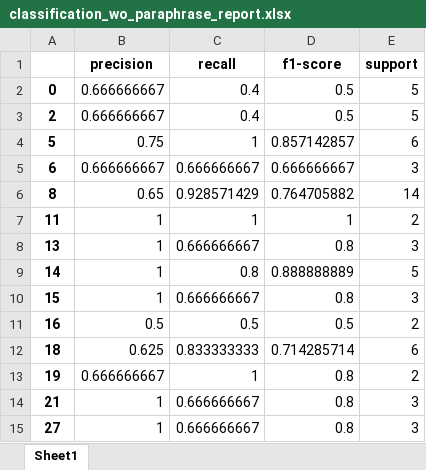
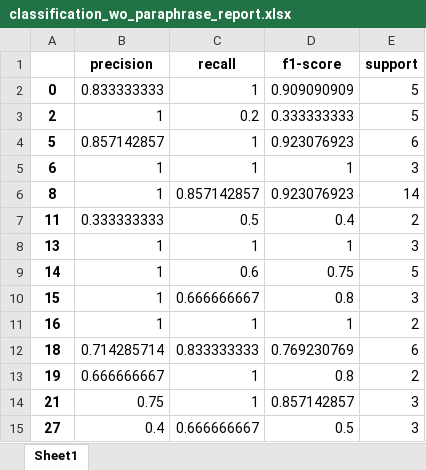
Before and after one commit to Chaeguevara/Text2Geo-flow, an Excel workbook: textToOps/data/processed/raw/classification_wo_paraphrase_report.xlsx, sheet Sheet1, drawn as a sheet; only a part is shown; values as stored, in another font and other column widths than the file's, no borders; the diff covers the shown part only; the diff names each change by its address in the sheet, - before the commit and + after, or states it on an @@ line.

```diff
--- a/textToOps/data/processed/raw/classification_wo_paraphrase_report.xlsx (sheet Sheet1)
+++ b/textToOps/data/processed/raw/classification_wo_paraphrase_report.xlsx (sheet Sheet1)
-B2 (precision): 0.666666667
+B2 (precision): 0.833333333
-C2 (recall): 0.4
+C2 (recall): 1
-D2 (f1-score): 0.5
+D2 (f1-score): 0.909090909
-B3 (precision): 0.666666667
+B3 (precision): 1
-C3 (recall): 0.4
+C3 (recall): 0.2
-D3 (f1-score): 0.5
+D3 (f1-score): 0.333333333
-B4 (precision): 0.75
+B4 (precision): 0.857142857
-D4 (f1-score): 0.857142857
+D4 (f1-score): 0.923076923
-B5 (precision): 0.666666667
+B5 (precision): 1
-C5 (recall): 0.666666667
+C5 (recall): 1
-D5 (f1-score): 0.666666667
+D5 (f1-score): 1
-B6 (precision): 0.65
+B6 (precision): 1
-C6 (recall): 0.928571429
+C6 (recall): 0.857142857
-D6 (f1-score): 0.764705882
+D6 (f1-score): 0.923076923
-B7 (precision): 1
+B7 (precision): 0.333333333
-C7 (recall): 1
+C7 (recall): 0.5
-D7 (f1-score): 1
+D7 (f1-score): 0.4
-C8 (recall): 0.666666667
+C8 (recall): 1
-D8 (f1-score): 0.8
+D8 (f1-score): 1
-C9 (recall): 0.8
+C9 (recall): 0.6
-D9 (f1-score): 0.888888889
+D9 (f1-score): 0.75
-B11 (precision): 0.5
+B11 (precision): 1
-C11 (recall): 0.5
+C11 (recall): 1
-D11 (f1-score): 0.5
+D11 (f1-score): 1
-B12 (precision): 0.625
+B12 (precision): 0.714285714
-D12 (f1-score): 0.714285714
+D12 (f1-score): 0.769230769
-B14 (precision): 1
+B14 (precision): 0.75
-C14 (recall): 0.666666667
+C14 (recall): 1
-D14 (f1-score): 0.8
+D14 (f1-score): 0.857142857
-B15 (precision): 1
+B15 (precision): 0.4
-D15 (f1-score): 0.8
+D15 (f1-score): 0.5
```
Also changed, not shown: 4 removed rows and 21 edited cells elsewhere in this sheet, textToOps/data/input/train_test_eda.xlsx, textToOps/data/input/train_test_raw.xlsx, 31 other files.
